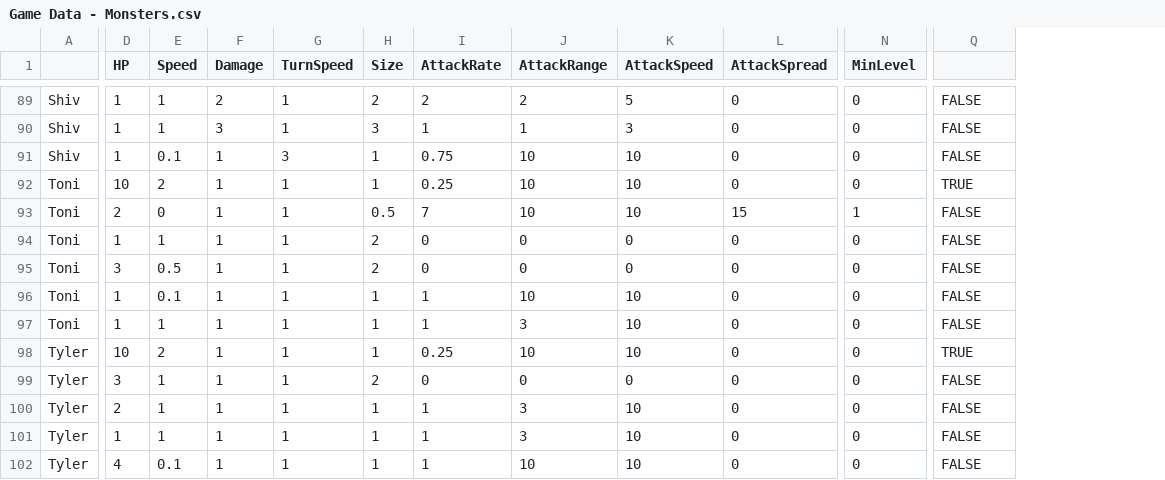
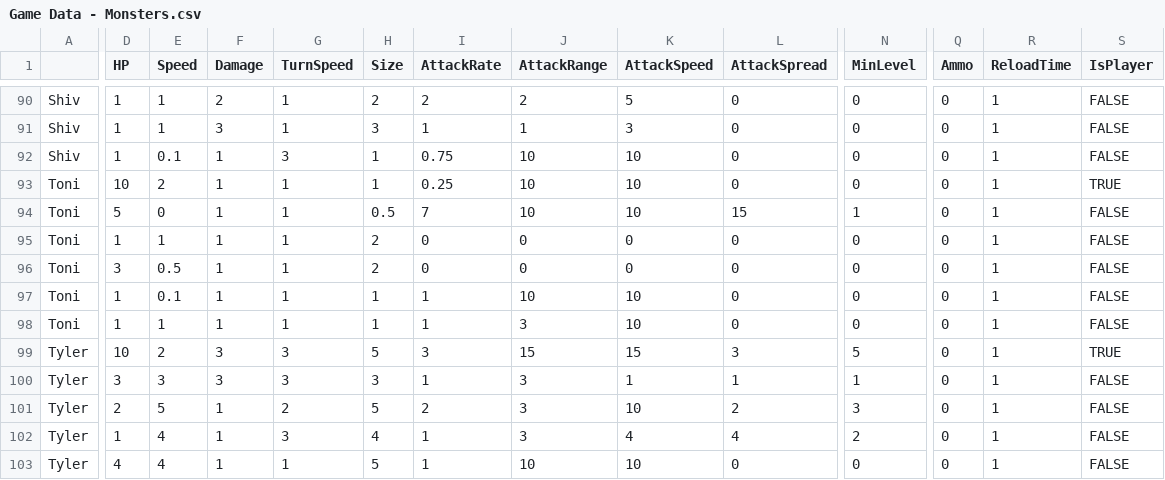
Before and after one commit to OtspIII/LIU-Level-Dev-24, a CSV file: Assets/Resources/Game Data - Monsters.csv, drawn as a sheet; only a part is shown, gaps mark what is left out; addresses are those after the commit; the diff covers the shown part only; the diff names each change by its address in the sheet, - before the commit and + after, or states it on an @@ line.

Commit message:
Ammo & ReloadTime

```diff
--- a/Assets/Resources/Game Data - Monsters.csv
+++ b/Assets/Resources/Game Data - Monsters.csv
+column Q (Ammo), rows 90-103: all 0
+column R (ReloadTime), rows 90-103: all 1
-S1: (empty)
+S1: IsPlayer
-D94 (HP): 2
+D94 (HP): 5
-F99:F100 (Damage): 1
+F99:F100 (Damage): 3
-G99:G100 (TurnSpeed): 1
+G99:G100 (TurnSpeed): 3
-H99 (Size): 1
+H99 (Size): 5
-I99 (AttackRate): 0.25
+I99 (AttackRate): 3
-J99 (AttackRange): 10
+J99 (AttackRange): 15
-K99 (AttackSpeed): 10
+K99 (AttackSpeed): 15
-L99 (AttackSpread): 0
+L99 (AttackSpread): 3
-N99 (MinLevel): 0
+N99 (MinLevel): 5
-E100 (Speed): 1
+E100 (Speed): 3
-H100 (Size): 2
+H100 (Size): 3
-I100 (AttackRate): 0
+I100 (AttackRate): 1
-J100 (AttackRange): 0
+J100 (AttackRange): 3
-K100 (AttackSpeed): 0
+K100 (AttackSpeed): 1
-L100 (AttackSpread): 0
+L100 (AttackSpread): 1
-N100 (MinLevel): 0
+N100 (MinLevel): 1
-E101 (Speed): 1
+E101 (Speed): 5
-G101 (TurnSpeed): 1
+G101 (TurnSpeed): 2
-H101 (Size): 1
+H101 (Size): 5
-I101 (AttackRate): 1
+I101 (AttackRate): 2
-L101 (AttackSpread): 0
+L101 (AttackSpread): 2
-N101 (MinLevel): 0
+N101 (MinLevel): 3
-E102 (Speed): 1
+E102 (Speed): 4
-G102 (TurnSpeed): 1
+G102 (TurnSpeed): 3
-H102 (Size): 1
+H102 (Size): 4
-K102 (AttackSpeed): 10
+K102 (AttackSpeed): 4
-L102 (AttackSpread): 0
+L102 (AttackSpread): 4
-N102 (MinLevel): 0
+N102 (MinLevel): 2
-E103 (Speed): 0.1
+E103 (Speed): 4
-H103 (Size): 1
+H103 (Size): 5
```
Also changed, not shown: 1 added row and 65 edited cells elsewhere in this file, 2 other files.
